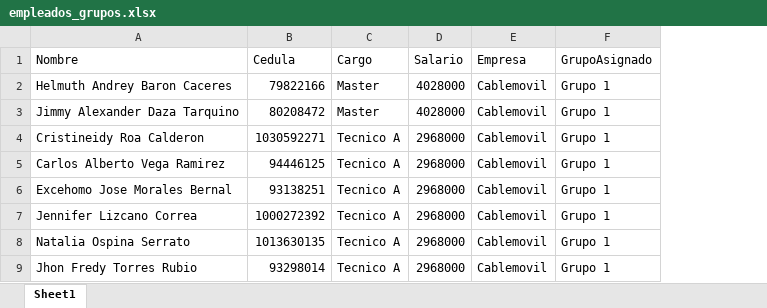
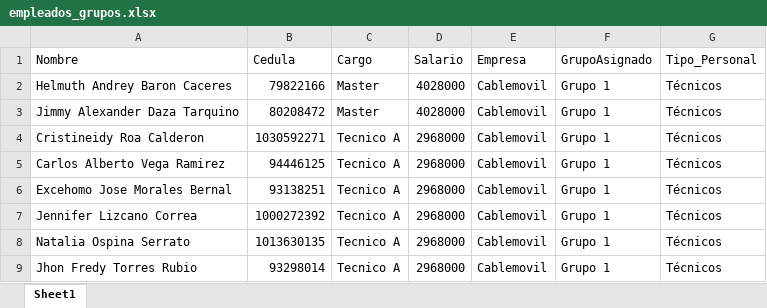
Before and after one commit to RichGuep/MovilGo, an Excel workbook: empleados_grupos.xlsx, sheet Sheet1, drawn as a sheet; only a part is shown; values as stored, in another font and other column widths than the file's, no borders; the diff names each change by its address in the sheet, - before the commit and + after, or states it on an @@ line.

Commit message:
Update 2026-07-01 01:44:59.328896

```diff
--- a/empleados_grupos.xlsx (sheet Sheet1)
+++ b/empleados_grupos.xlsx (sheet Sheet1)
+column G (Tipo_Personal), rows 2-9: all Técnicos
```
